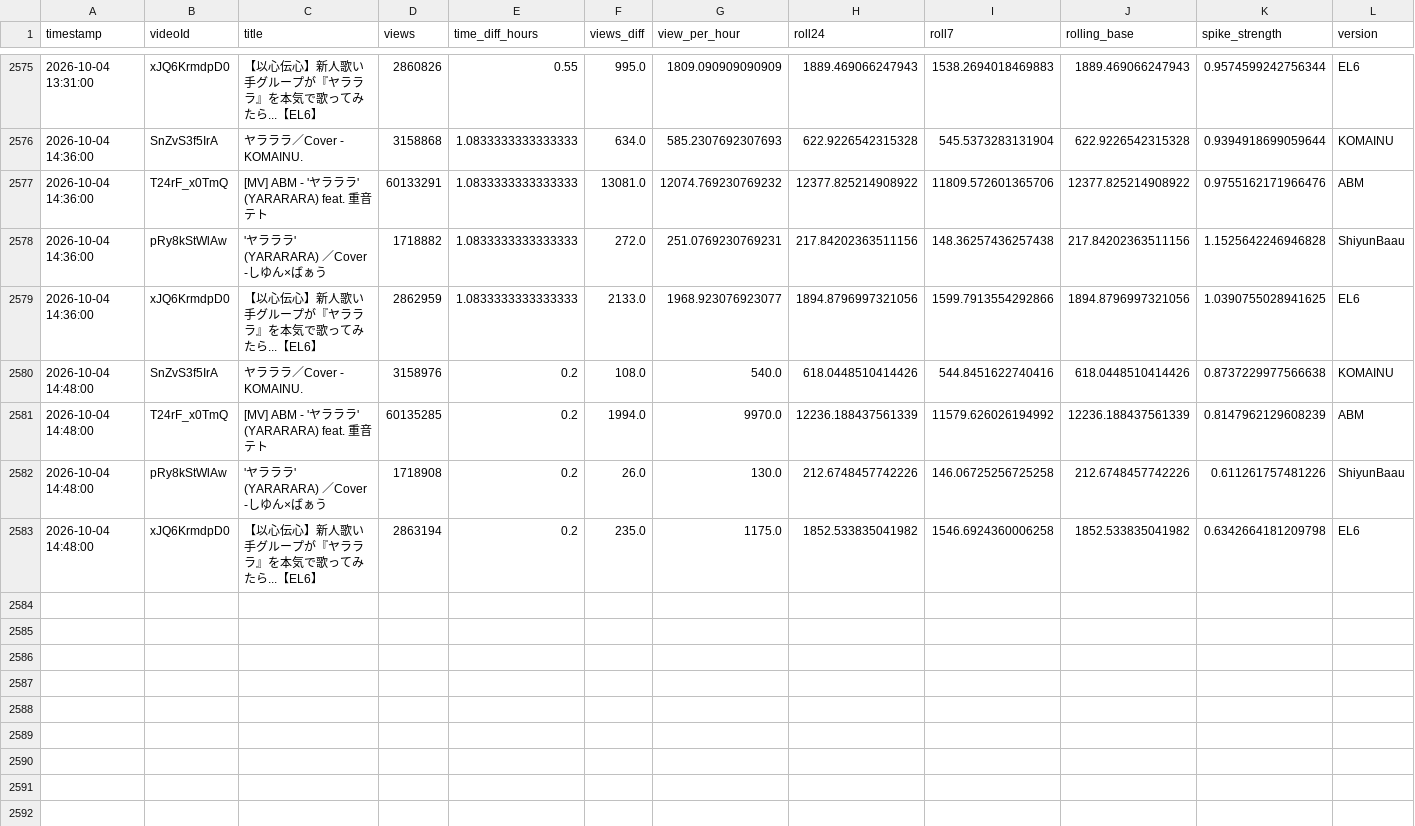
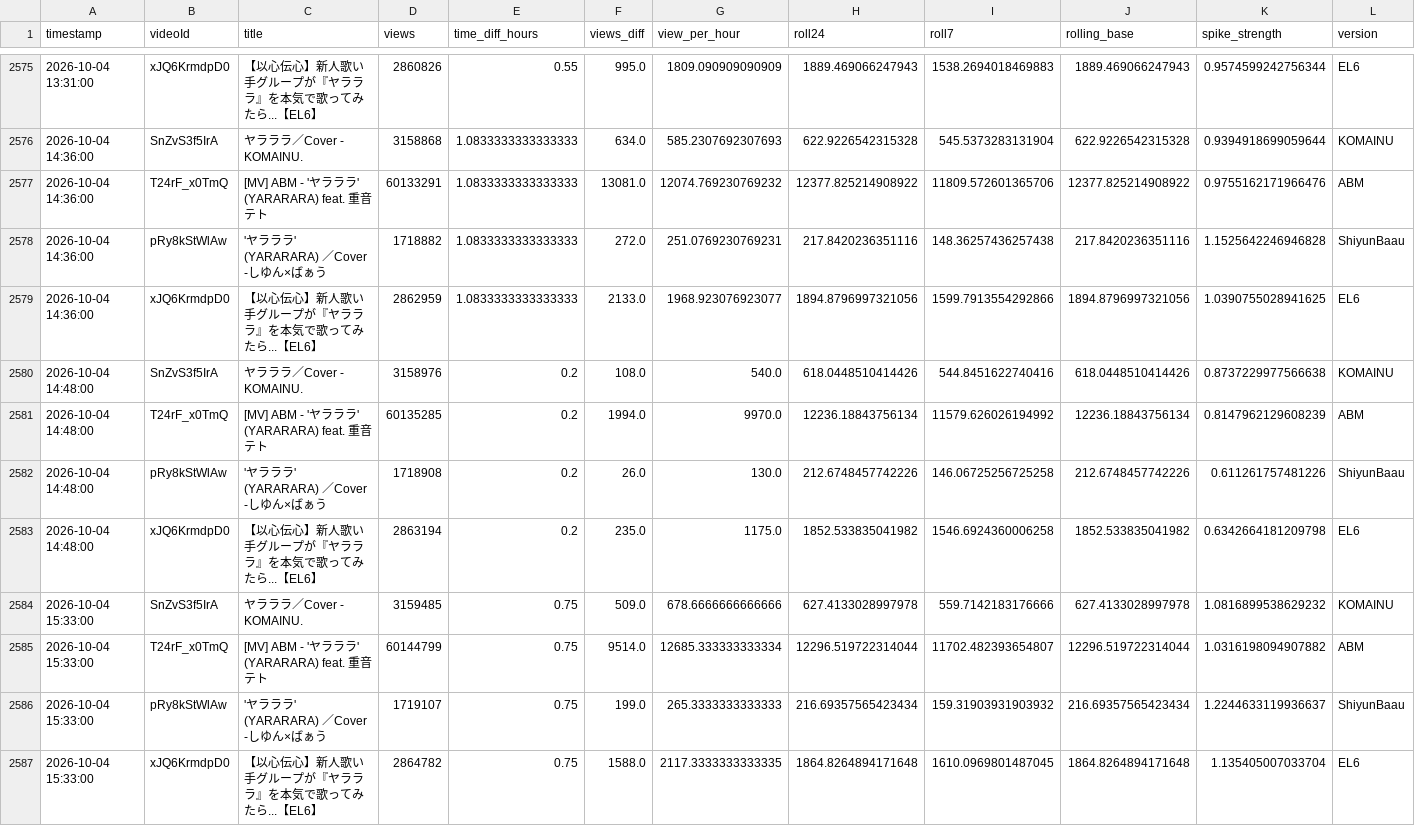
Before and after one commit to shimoharai-blip/youtube-view-fetch, a CSV file: view_history_hourly_processed.csv, drawn as a sheet; only a part is shown, gaps mark what is left out.

```diff
--- a/view_history_hourly_processed.csv
+++ b/view_history_hourly_processed.csv
@@ -2577,7 +2577,11 @@ timestamp,videoId,title,views,time_diff_hours,views_diff,view_per_hour,roll24,ro
 2026-10-04 14:36:00,T24rF_x0TmQ,[MV] ABM - 'ヤラララ' (YARARARA) feat. 重音テト,60133291,1.0833333333333333,13081.0,12074.769230769232,12377.825214908922,11809.572601365706,12377.825214908922,0.9755162171966476,ABM
-2026-10-04 14:36:00,pRy8kStWlAw,'ヤラララ' (YARARARA) ／Cover -しゆん×ばぁう,1718882,1.0833333333333333,272.0,251.0769230769231,217.84202363511156,148.36257436257438,217.84202363511156,1.1525642246946828,ShiyunBaau
+2026-10-04 14:36:00,pRy8kStWlAw,'ヤラララ' (YARARARA) ／Cover -しゆん×ばぁう,1718882,1.0833333333333333,272.0,251.0769230769231,217.8420236351116,148.36257436257438,217.8420236351116,1.1525642246946828,ShiyunBaau
 2026-10-04 14:36:00,xJQ6KrmdpD0,【以心伝心】新人歌い手グループが『ヤラララ』を本気で歌ってみたら...【EL6】,2862959,1.0833333333333333,2133.0,1968.923076923077,1894.8796997321056,1599.7913554292866,1894.8796997321056,1.0390755028941625,EL6
 2026-10-04 14:48:00,SnZvS3f5IrA,ヤラララ／Cover - KOMAINU.,3158976,0.2,108.0,540.0,618.0448510414426,544.8451622740416,618.0448510414426,0.8737229977566638,KOMAINU
-2026-10-04 14:48:00,T24rF_x0TmQ,[MV] ABM - 'ヤラララ' (YARARARA) feat. 重音テト,60135285,0.2,1994.0,9970.0,12236.188437561339,11579.626026194992,12236.188437561339,0.8147962129608239,ABM
+2026-10-04 14:48:00,T24rF_x0TmQ,[MV] ABM - 'ヤラララ' (YARARARA) feat. 重音テト,60135285,0.2,1994.0,9970.0,12236.18843756134,11579.626026194992,12236.18843756134,0.8147962129608239,ABM
 2026-10-04 14:48:00,pRy8kStWlAw,'ヤラララ' (YARARARA) ／Cover -しゆん×ばぁう,1718908,0.2,26.0,130.0,212.6748457742226,146.06725256725258,212.6748457742226,0.611261757481226,ShiyunBaau
 2026-10-04 14:48:00,xJQ6KrmdpD0,【以心伝心】新人歌い手グループが『ヤラララ』を本気で歌ってみたら...【EL6】,2863194,0.2,235.0,1175.0,1852.533835041982,1546.6924360006258,1852.533835041982,0.6342664181209798,EL6
+2026-10-04 15:33:00,SnZvS3f5IrA,ヤラララ／Cover - KOMAINU.,3159485,0.75,509.0,678.6666666666666,627.4133028997978,559.7142183176666,627.4133028997978,1.0816899538629232,KOMAINU
+2026-10-04 15:33:00,T24rF_x0TmQ,[MV] ABM - 'ヤラララ' (YARARARA) feat. 重音テト,60144799,0.75,9514.0,12685.333333333334,12296.519722314044,11702.482393654807,12296.519722314044,1.0316198094907882,ABM
+2026-10-04 15:33:00,pRy8kStWlAw,'ヤラララ' (YARARARA) ／Cover -しゆん×ばぁう,1719107,0.75,199.0,265.3333333333333,216.69357565423434,159.31903931903932,216.69357565423434,1.2244633119936637,ShiyunBaau
+2026-10-04 15:33:00,xJQ6KrmdpD0,【以心伝心】新人歌い手グループが『ヤラララ』を本気で歌ってみたら...【EL6】,2864782,0.75,1588.0,2117.3333333333335,1864.8264894171648,1610.0969801487045,1864.8264894171648,1.135405007033704,EL6
```
Also changed, not shown: data/processed/2026-10.csv, 5 other files.
